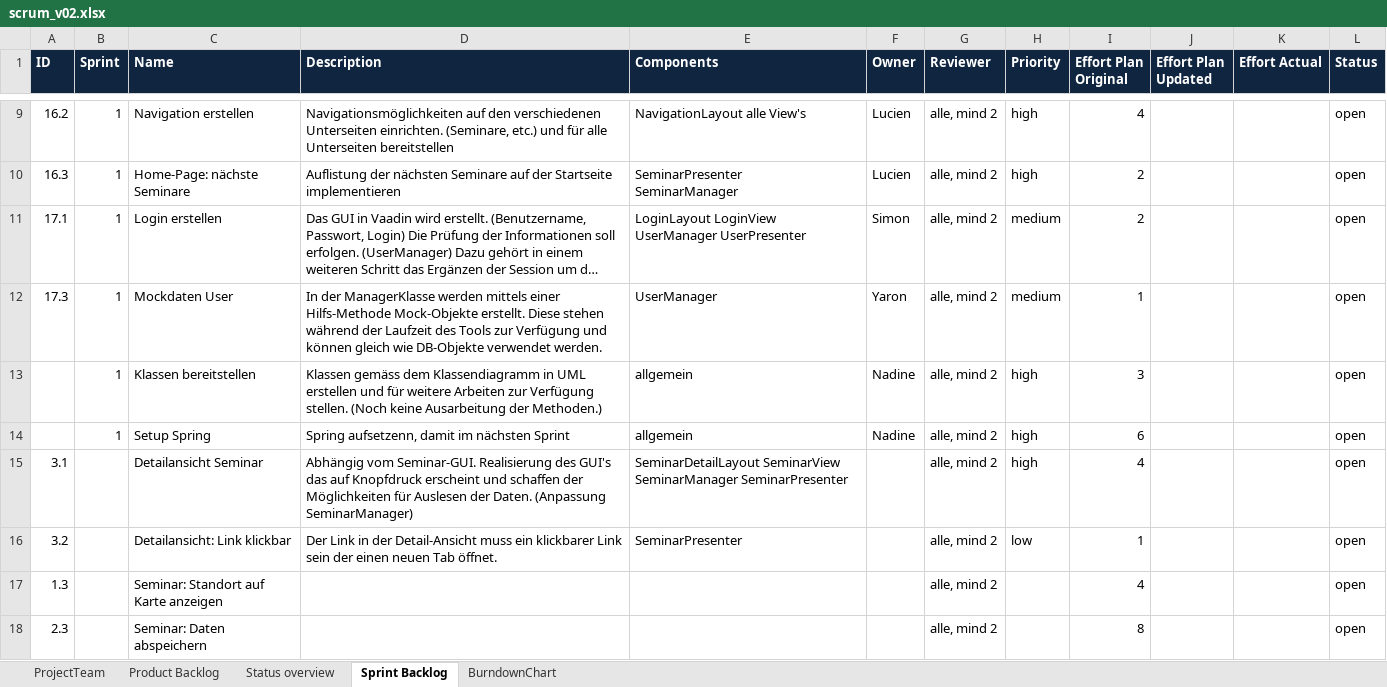
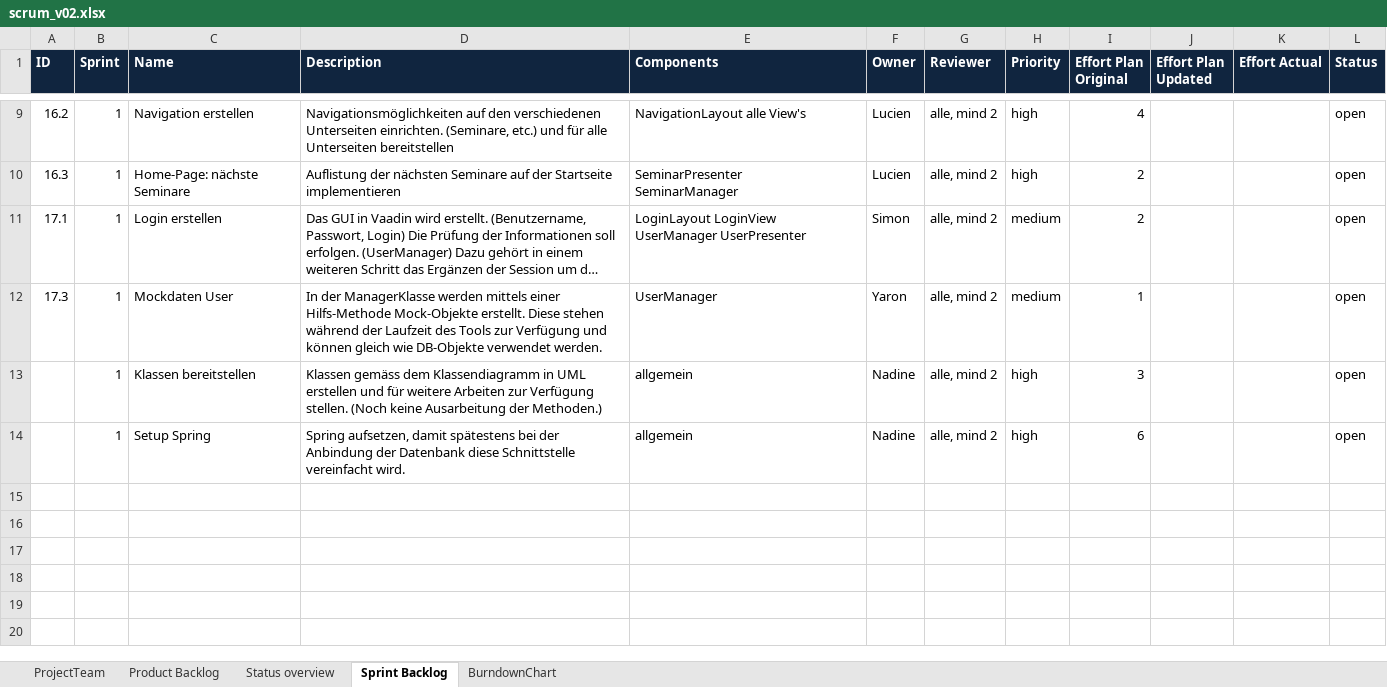
Before and after one commit to Azarny/ch.bfh.bti7081.s2019.yellow, an Excel workbook: documentation/Task6/scrum_v02.xlsx, sheet Sprint Backlog, drawn as a sheet; only a part is shown, gaps mark what is left out; long unchanged cells end in …; values as stored, in another font and other column widths than the file's, no borders; the diff covers the shown part only; the diff names each change by its address in the sheet, - before the commit and + after, or states it on an @@ line.

Commit message:
update backlog

```diff
--- a/documentation/Task6/scrum_v02.xlsx (sheet Sprint Backlog)
+++ b/documentation/Task6/scrum_v02.xlsx (sheet Sprint Backlog)
-D14 (Description): Spring aufsetzenn, damit im nächsten Sprint
+D14 (Description): Spring aufsetzen, damit spätestens bei der Anbindung der Datenbank diese Schnittstelle vereinfacht wird.
@@ row 15 hidden: 3.1 |  | Detailansicht Seminar | Abhängig vom Seminar-GUI. Realisierung des GUI's das auf Knopfdruck erscheint und schaffen der Möglichkeiten für Auslesen der Daten. (Anpassung SeminarManager) | SeminarDetailLayout SeminarView SeminarManager SeminarPresenter |  | alle, mind 2 | high | 4 |  |  | open @@
@@ row 16 hidden: 3.2 |  | Detailansicht: Link klickbar | Der Link in der Detail-Ansicht muss ein klickbarer Link sein der einen neuen Tab öffnet. | SeminarPresenter |  | alle, mind 2 | low | 1 |  |  | open @@
-row 17: 1.3 |  | Seminar: Standort auf Karte anzeigen |  |  |  | alle, mind 2 |  | 4 |  |  | open
@@ row 18 hidden: 2.3 |  | Seminar: Daten abspeichern |  |  |  | alle, mind 2 |  | 8 |  |  | open @@
```
Also changed, not shown: 4 hidden or unhidden rows and 3 edited cells elsewhere in this sheet, sheet Product Backlog, sheet Status overview, hidden cells.
